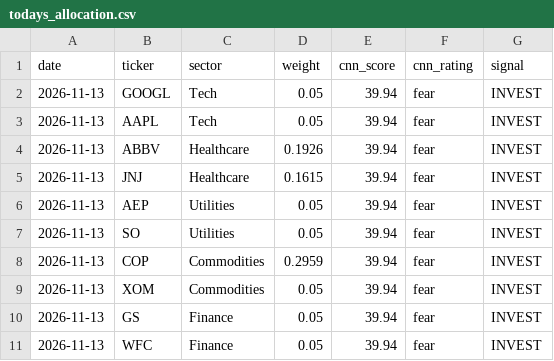
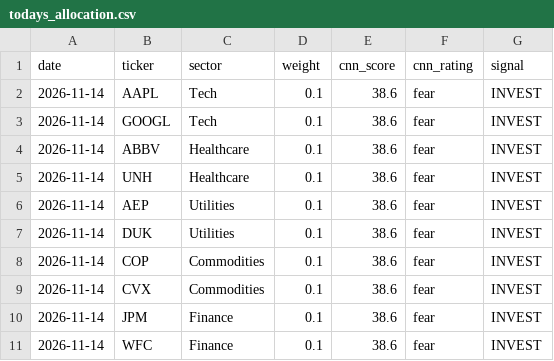
Before and after one commit to vkv23001/portfolio-optimization, a CSV file: outputs/todays_allocation.csv, drawn as a sheet.

```diff
--- a/outputs/todays_allocation.csv
+++ b/outputs/todays_allocation.csv
@@ -1,11 +1,11 @@
 date,ticker,sector,weight,cnn_score,cnn_rating,signal
-2026-11-13,GOOGL,Tech,0.05,39.94,fear,INVEST
-2026-11-13,AAPL,Tech,0.05,39.94,fear,INVEST
-2026-11-13,ABBV,Healthcare,0.1926,39.94,fear,INVEST
-2026-11-13,JNJ,Healthcare,0.1615,39.94,fear,INVEST
-2026-11-13,AEP,Utilities,0.05,39.94,fear,INVEST
-2026-11-13,SO,Utilities,0.05,39.94,fear,INVEST
-2026-11-13,COP,Commodities,0.2959,39.94,fear,INVEST
-2026-11-13,XOM,Commodities,0.05,39.94,fear,INVEST
-2026-11-13,GS,Finance,0.05,39.94,fear,INVEST
-2026-11-13,WFC,Finance,0.05,39.94,fear,INVEST
+2026-11-14,AAPL,Tech,0.1,38.6,fear,INVEST
+2026-11-14,GOOGL,Tech,0.1,38.6,fear,INVEST
+2026-11-14,ABBV,Healthcare,0.1,38.6,fear,INVEST
+2026-11-14,UNH,Healthcare,0.1,38.6,fear,INVEST
+2026-11-14,AEP,Utilities,0.1,38.6,fear,INVEST
+2026-11-14,DUK,Utilities,0.1,38.6,fear,INVEST
+2026-11-14,COP,Commodities,0.1,38.6,fear,INVEST
+2026-11-14,CVX,Commodities,0.1,38.6,fear,INVEST
+2026-11-14,JPM,Finance,0.1,38.6,fear,INVEST
+2026-11-14,WFC,Finance,0.1,38.6,fear,INVEST
```
Also changed, not shown: outputs/portfolio_values.csv, outputs/summary.csv, 5 other files.
